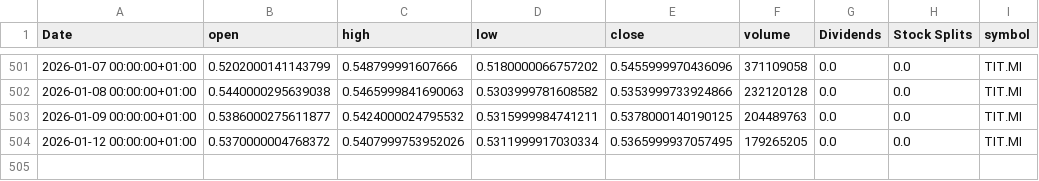
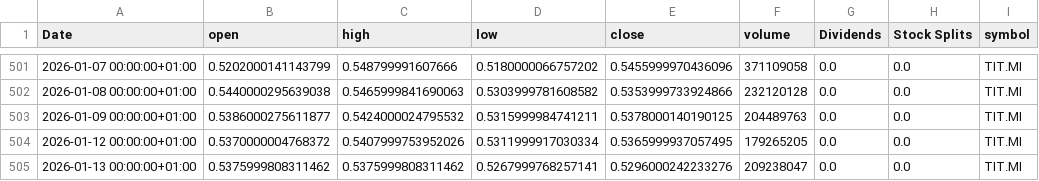
Before and after one commit to valeriofaggi/TradingClaude, a CSV file: data/TIT_MI_historical.csv, drawn as a sheet; only a part is shown, gaps mark what is left out.

```diff
--- a/data/TIT_MI_historical.csv
+++ b/data/TIT_MI_historical.csv
@@ -504 +504,2 @@ Date,open,high,low,close,volume,Dividends,Stock Splits,symbol
 2026-01-12 00:00:00+01:00,0.5370000004768372,0.5407999753952026,0.5311999917030334,0.5365999937057495,179265205,0.0,0.0,TIT.MI
+2026-01-13 00:00:00+01:00,0.5375999808311462,0.5375999808311462,0.5267999768257141,0.5296000242233276,209238047,0.0,0.0,TIT.MI
```
Also changed, not shown: data/A2A_MI_historical.csv, data/BAMI_MI_historical.csv, 7 other files.
